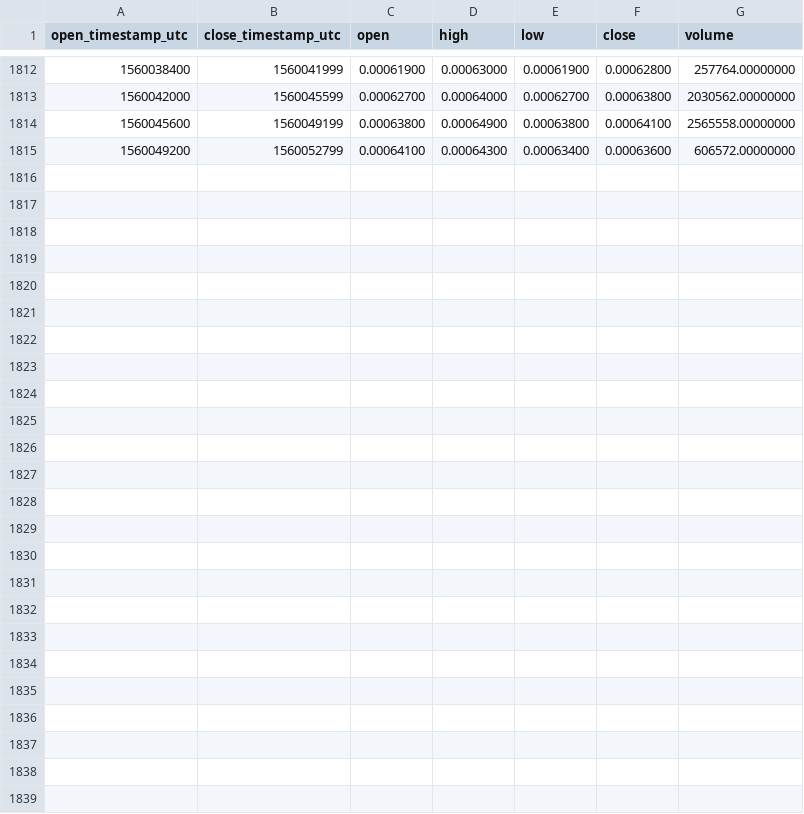
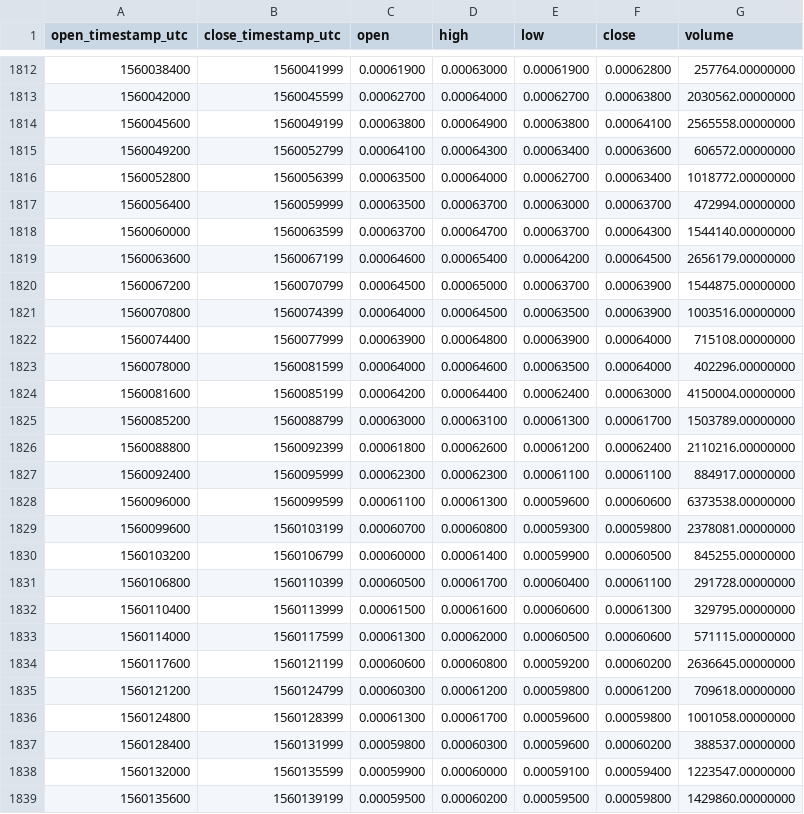
Before and after one commit to cryptobigbro/binance-CELRBNB, a CSV file: binance-CELRBNB-1h.csv, drawn as a sheet; only a part is shown, gaps mark what is left out; the diff names each change by its address in the sheet, - before the commit and + after, or states it on an @@ line.

Commit message:
Update OHLCV data.

```diff
--- a/binance-CELRBNB-1h.csv
+++ b/binance-CELRBNB-1h.csv
+row 1816: 1560052800 | 1560056399 | 0.00063500 | 0.00064000 | 0.00062700 | 0.00063400 | 1018772.00000000
+row 1817: 1560056400 | 1560059999 | 0.00063500 | 0.00063700 | 0.00063000 | 0.00063700 | 472994.00000000
+row 1818: 1560060000 | 1560063599 | 0.00063700 | 0.00064700 | 0.00063700 | 0.00064300 | 1544140.00000000
+row 1819: 1560063600 | 1560067199 | 0.00064600 | 0.00065400 | 0.00064200 | 0.00064500 | 2656179.00000000
+row 1820: 1560067200 | 1560070799 | 0.00064500 | 0.00065000 | 0.00063700 | 0.00063900 | 1544875.00000000
+row 1821: 1560070800 | 1560074399 | 0.00064000 | 0.00064500 | 0.00063500 | 0.00063900 | 1003516.00000000
+row 1822: 1560074400 | 1560077999 | 0.00063900 | 0.00064800 | 0.00063900 | 0.00064000 | 715108.00000000
+row 1823: 1560078000 | 1560081599 | 0.00064000 | 0.00064600 | 0.00063500 | 0.00064000 | 402296.00000000
+row 1824: 1560081600 | 1560085199 | 0.00064200 | 0.00064400 | 0.00062400 | 0.00063000 | 4150004.00000000
+row 1825: 1560085200 | 1560088799 | 0.00063000 | 0.00063100 | 0.00061300 | 0.00061700 | 1503789.00000000
+row 1826: 1560088800 | 1560092399 | 0.00061800 | 0.00062600 | 0.00061200 | 0.00062400 | 2110216.00000000
+row 1827: 1560092400 | 1560095999 | 0.00062300 | 0.00062300 | 0.00061100 | 0.00061100 | 884917.00000000
+row 1828: 1560096000 | 1560099599 | 0.00061100 | 0.00061300 | 0.00059600 | 0.00060600 | 6373538.00000000
+row 1829: 1560099600 | 1560103199 | 0.00060700 | 0.00060800 | 0.00059300 | 0.00059800 | 2378081.00000000
+row 1830: 1560103200 | 1560106799 | 0.00060000 | 0.00061400 | 0.00059900 | 0.00060500 | 845255.00000000
+row 1831: 1560106800 | 1560110399 | 0.00060500 | 0.00061700 | 0.00060400 | 0.00061100 | 291728.00000000
+row 1832: 1560110400 | 1560113999 | 0.00061500 | 0.00061600 | 0.00060600 | 0.00061300 | 329795.00000000
+row 1833: 1560114000 | 1560117599 | 0.00061300 | 0.00062000 | 0.00060500 | 0.00060600 | 571115.00000000
+row 1834: 1560117600 | 1560121199 | 0.00060600 | 0.00060800 | 0.00059200 | 0.00060200 | 2636645.00000000
+row 1835: 1560121200 | 1560124799 | 0.00060300 | 0.00061200 | 0.00059800 | 0.00061200 | 709618.00000000
+row 1836: 1560124800 | 1560128399 | 0.00061300 | 0.00061700 | 0.00059600 | 0.00059800 | 1001058.00000000
+row 1837: 1560128400 | 1560131999 | 0.00059800 | 0.00060300 | 0.00059600 | 0.00060200 | 388537.00000000
+row 1838: 1560132000 | 1560135599 | 0.00059900 | 0.00060000 | 0.00059100 | 0.00059400 | 1223547.00000000
+row 1839: 1560135600 | 1560139199 | 0.00059500 | 0.00060200 | 0.00059500 | 0.00059800 | 1429860.00000000
```
Also changed, not shown: binance-CELRBNB-1d.csv.
